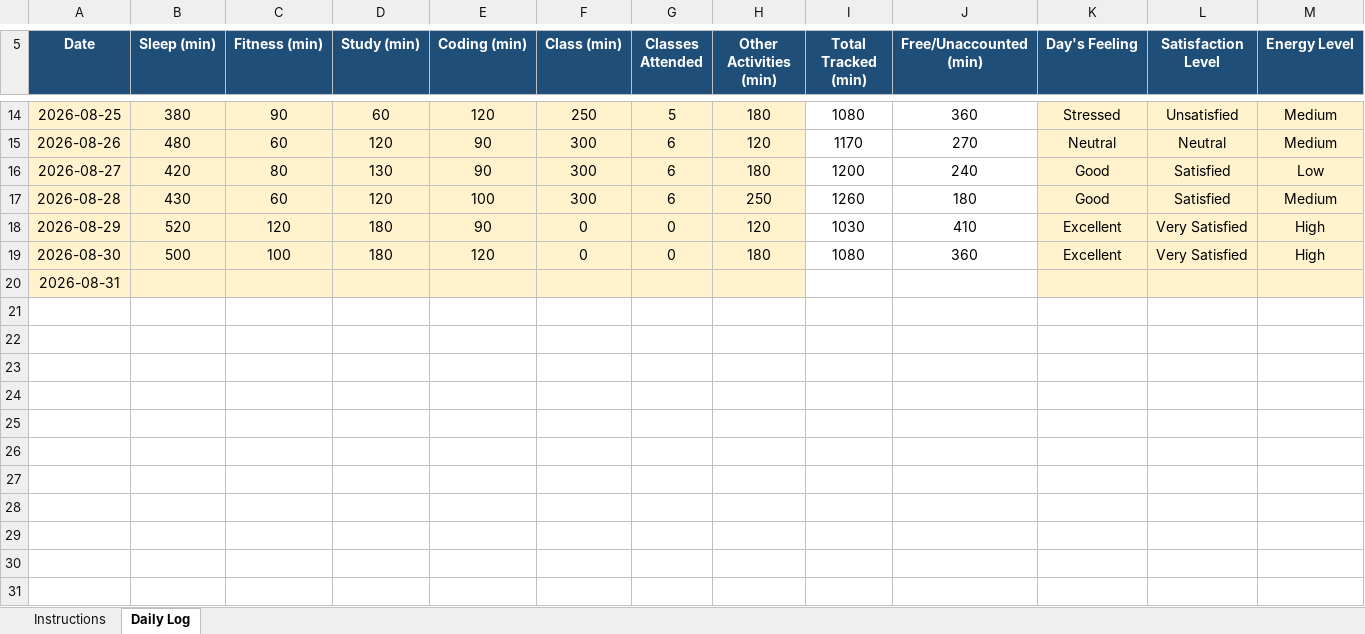
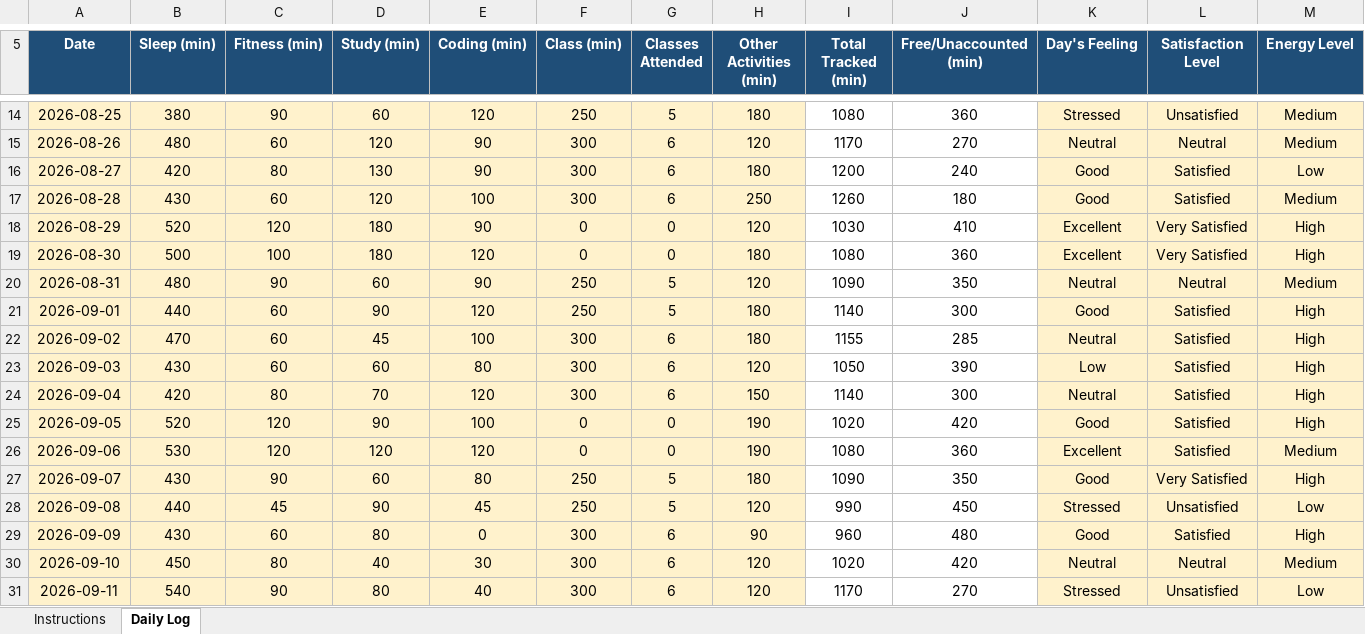
Before and after one commit to chiragg23/CAP-776, an Excel workbook: 1234567.xlsx, sheet Daily Log, drawn as a sheet; only a part is shown, gaps mark what is left out; values as stored, in another font and other column widths than the file's, no borders; conditional formats not drawn; rows hold the shown columns only; the diff covers the shown part only; the diff names each change by its address in the sheet, - before the commit and + after, or states it on an @@ line.

Commit message:
Updated the entrygit add 1234567.xlsx

```diff
--- a/1234567.xlsx (sheet Daily Log)
+++ b/1234567.xlsx (sheet Daily Log)
-B20 (Sleep (min)): (empty)
+B20 (Sleep (min)): 480
-C20 (Fitness (min)): (empty)
+C20 (Fitness (min)): 90
-D20 (Study (min)): (empty)
+D20 (Study (min)): 60
-E20 (Coding (min)): (empty)
+E20 (Coding (min)): 90
-F20 (Class (min)): (empty)
+F20 (Class (min)): 250
-G20 (Classes Attended): (empty)
+G20 (Classes Attended): 5
-H20 (Other Activities (min)): (empty)
+H20 (Other Activities (min)): 120
-I20 (Total Tracked (min)): (empty)
+I20 (Total Tracked (min)): 1090
-J20 (Free/Unaccounted (min)): (empty)
+J20 (Free/Unaccounted (min)): 350
-K20 (Day's Feeling): (empty)
+K20 (Day's Feeling): Neutral
-L20 (Satisfaction Level): (empty)
+L20 (Satisfaction Level): Neutral
-M20 (Energy Level): (empty)
+M20 (Energy Level): Medium
+row 21: 2026-09-01 | 440 | 60 | 90 | 120 | 250 | 5 | 180 | 1140 | 300 | Good | Satisfied | High
+row 22: 2026-09-02 | 470 | 60 | 45 | 100 | 300 | 6 | 180 | 1155 | 285 | Neutral | Satisfied | High
+row 23: 2026-09-03 | 430 | 60 | 60 | 80 | 300 | 6 | 120 | 1050 | 390 | Low | Satisfied | High
+row 24: 2026-09-04 | 420 | 80 | 70 | 120 | 300 | 6 | 150 | 1140 | 300 | Neutral | Satisfied | High
+row 25: 2026-09-05 | 520 | 120 | 90 | 100 | 0 | 0 | 190 | 1020 | 420 | Good | Satisfied | High
+row 26: 2026-09-06 | 530 | 120 | 120 | 120 | 0 | 0 | 190 | 1080 | 360 | Excellent | Satisfied | Medium
+row 27: 2026-09-07 | 430 | 90 | 60 | 80 | 250 | 5 | 180 | 1090 | 350 | Good | Very Satisfied | High
+row 28: 2026-09-08 | 440 | 45 | 90 | 45 | 250 | 5 | 120 | 990 | 450 | Stressed | Unsatisfied | Low
+row 29: 2026-09-09 | 430 | 60 | 80 | 0 | 300 | 6 | 90 | 960 | 480 | Good | Satisfied | High
+row 30: 2026-09-10 | 450 | 80 | 40 | 30 | 300 | 6 | 120 | 1020 | 420 | Neutral | Neutral | Medium
+row 31: 2026-09-11 | 540 | 90 | 80 | 40 | 300 | 6 | 120 | 1170 | 270 | Stressed | Unsatisfied | Low
```
Also changed, not shown: 1 edited cell elsewhere in this sheet.
